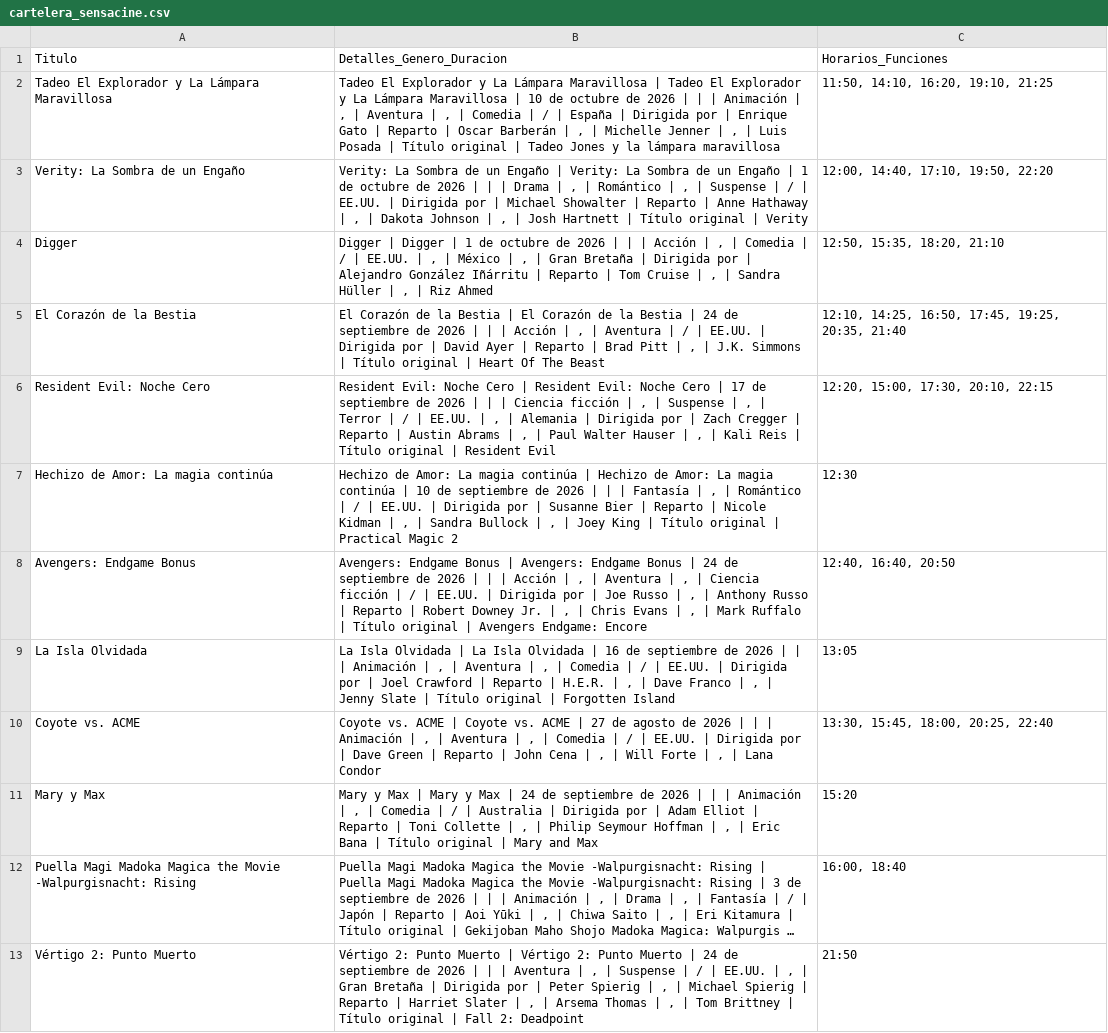
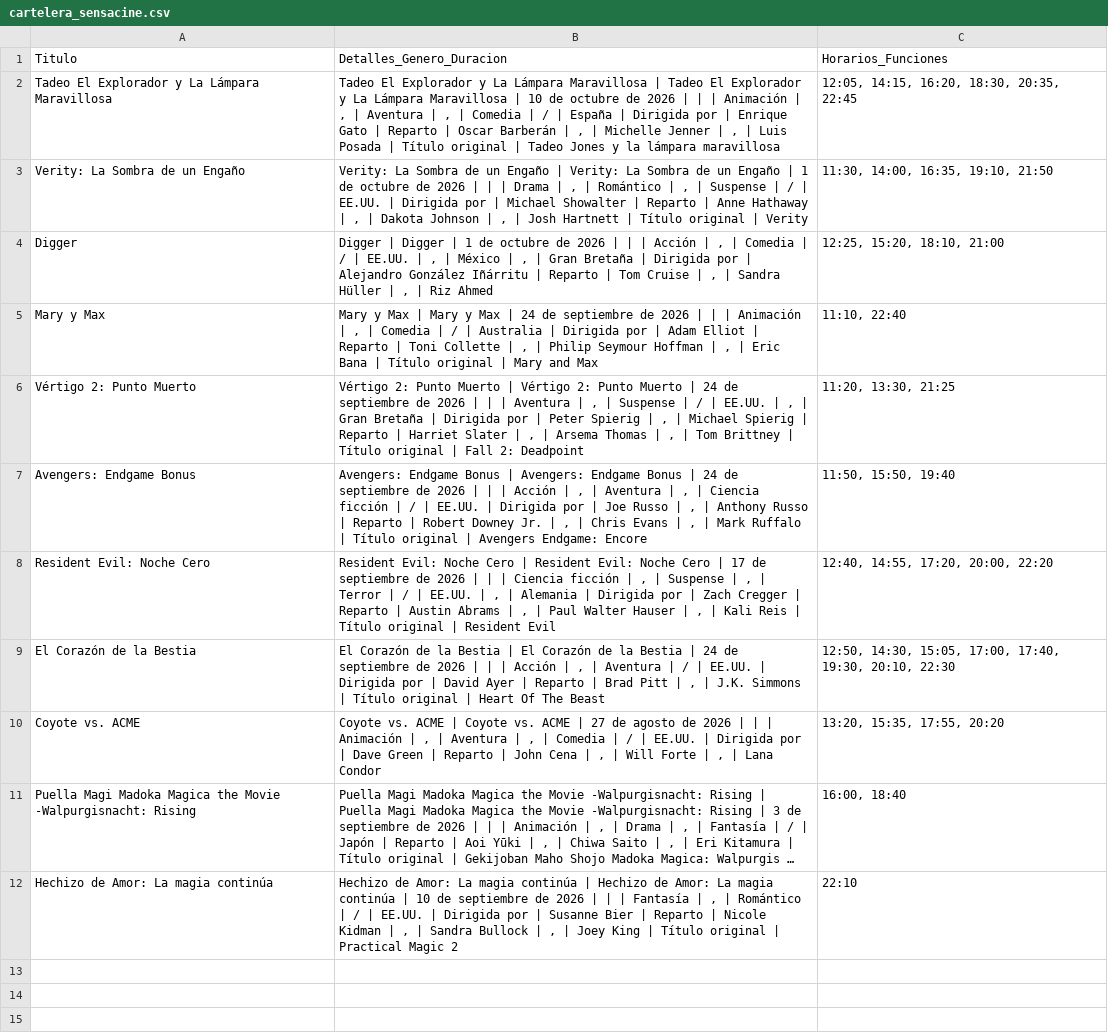
Before and after one commit to albiteralejandro85-alt/sensacine-scraper, a CSV file: cartelera_sensacine.csv, drawn as a sheet; long unchanged cells end in …; removed rows and columns are numbered as before the commit, all else as after; the diff names each change by its address in the sheet, - before the commit and + after, or states it on an @@ line.

```diff
--- a/cartelera_sensacine.csv
+++ b/cartelera_sensacine.csv
-C2: 11:50, 14:10, 16:20, 19:10, 21:25
+C2: 12:05, 14:15, 16:20, 18:30, 20:35, 22:45
-C3: 12:00, 14:40, 17:10, 19:50, 22:20
+C3: 11:30, 14:00, 16:35, 19:10, 21:50
-C4: 12:50, 15:35, 18:20, 21:10
+C4: 12:25, 15:20, 18:10, 21:00
-row 5: El Corazón de la Bestia | El Corazón de la Bestia | El Corazón de la Bestia | 24 de septiembre de 2026 | | | Acción | , | Aventura | / | EE.UU. | Dirigida por | David Ayer | Reparto | Brad Pitt | , | J.K. Simmons | Título original | Heart Of The Beast | 12:10, 14:25, 16:50, 17:45, 19:25, 20:35, 21:40
+row 5: Mary y Max | Mary y Max | Mary y Max | 24 de septiembre de 2026 | | | Animación | , | Comedia | / | Australia | Dirigida por | Adam Elliot | Reparto | Toni Collette | , | Philip Seymour Hoffman | , | Eric Bana | Título original | Mary and Max | 11:10, 22:40
+row 6: Vértigo 2: Punto Muerto | Vértigo 2: Punto Muerto | Vértigo 2: Punto Muerto | 24 de septiembre de 2026 | | | Aventura | , | Suspense | / | EE.UU. | , | Gran Bretaña | Dirigida por | Peter Spierig | , | Michael Spierig | Reparto | Harriet Slater | , | Arsema Thomas | , | Tom Brittney | Título original | Fall 2: Deadpoint | 11:20, 13:30, 21:25
+row 7: Avengers: Endgame Bonus | Avengers: Endgame Bonus | Avengers: Endgame Bonus | 24 de septiembre de 2026 | | | Acción | , | Aventura | , | Ciencia ficción | / | EE.UU. | Dirigida por | Joe Russo | , | Anthony Russo | Reparto | Robert Downey Jr. | , | Chris Evans | , | Mark Ruffalo | Título original | Avengers Endgame: Encore | 11:50, 15:50, 19:40
-C8: 12:20, 15:00, 17:30, 20:10, 22:15
+C8: 12:40, 14:55, 17:20, 20:00, 22:20
-row 7: Hechizo de Amor: La magia continúa | Hechizo de Amor: La magia continúa | Hechizo de Amor: La magia continúa | 10 de septiembre de 2026 | | | Fantasía | , | Romántico | / | EE.UU. | Dirigida por | Susanne Bier | Reparto | Nicole Kidman | , | Sandra Bullock | , | Joey King | Título original | Practical Magic 2 | 12:30
-row 8: Avengers: Endgame Bonus | Avengers: Endgame Bonus | Avengers: Endgame Bonus | 24 de septiembre de 2026 | | | Acción | , | Aventura | , | Ciencia ficción | / | EE.UU. | Dirigida por | Joe Russo | , | Anthony Russo | Reparto | Robert Downey Jr. | , | Chris Evans | , | Mark Ruffalo | Título original | Avengers Endgame: Encore | 12:40, 16:40, 20:50
-row 9: La Isla Olvidada | La Isla Olvidada | La Isla Olvidada | 16 de septiembre de 2026 | | | Animación | , | Aventura | , | Comedia | / | EE.UU. | Dirigida por | Joel Crawford | Reparto | H.E.R. | , | Dave Franco | , | Jenny Slate | Título original | Forgotten Island | 13:05
+row 9: El Corazón de la Bestia | El Corazón de la Bestia | El Corazón de la Bestia | 24 de septiembre de 2026 | | | Acción | , | Aventura | / | EE.UU. | Dirigida por | David Ayer | Reparto | Brad Pitt | , | J.K. Simmons | Título original | Heart Of The Beast | 12:50, 14:30, 15:05, 17:00, 17:40, 19:30, 20:10, 22:30
-C10: 13:30, 15:45, 18:00, 20:25, 22:40
+C10: 13:20, 15:35, 17:55, 20:20
-row 11: Mary y Max | Mary y Max | Mary y Max | 24 de septiembre de 2026 | | | Animación | , | Comedia | / | Australia | Dirigida por | Adam Elliot | Reparto | Toni Collette | , | Philip Seymour Hoffman | , | Eric Bana | Título original | Mary and Max | 15:20
-row 13: Vértigo 2: Punto Muerto | Vértigo 2: Punto Muerto | Vértigo 2: Punto Muerto | 24 de septiembre de 2026 | | | Aventura | , | Suspense | / | EE.UU. | , | Gran Bretaña | Dirigida por | Peter Spierig | , | Michael Spierig | Reparto | Harriet Slater | , | Arsema Thomas | , | Tom Brittney | Título original | Fall 2: Deadpoint | 21:50
+row 12: Hechizo de Amor: La magia continúa | Hechizo de Amor: La magia continúa | Hechizo de Amor: La magia continúa | 10 de septiembre de 2026 | | | Fantasía | , | Romántico | / | EE.UU. | Dirigida por | Susanne Bier | Reparto | Nicole Kidman | , | Sandra Bullock | , | Joey King | Título original | Practical Magic 2 | 22:10
```
